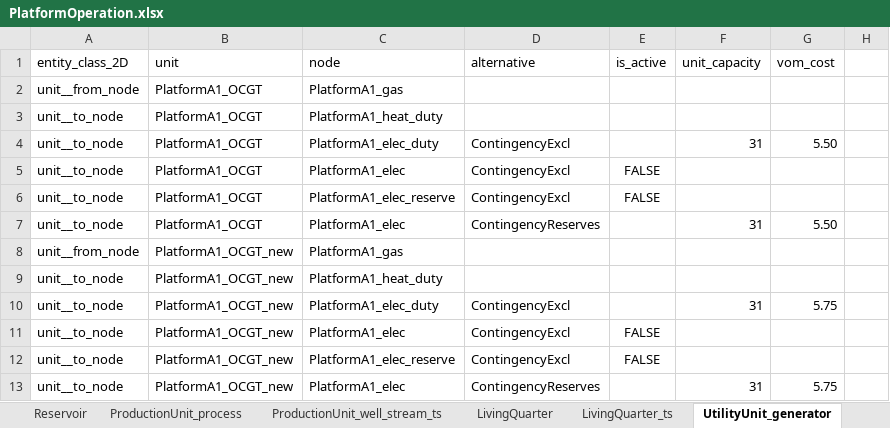
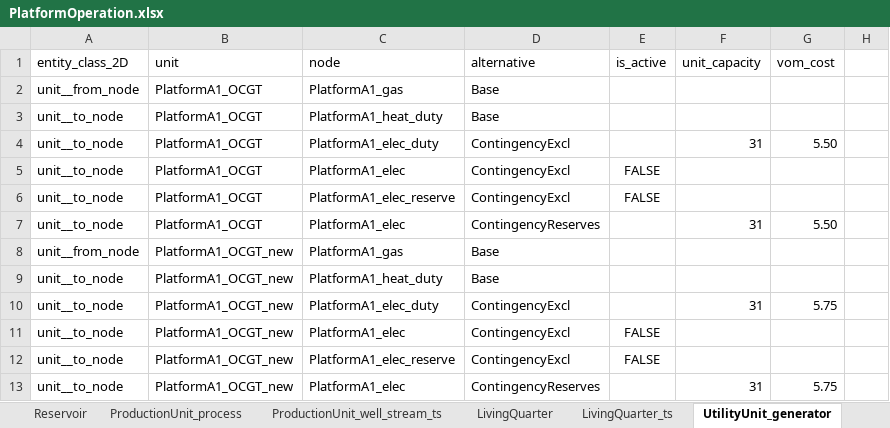
Before and after one commit to nnhjy/OffPlatfEner, an Excel workbook: InputData/PlatformOperation.xlsx, sheet UtilityUnit_generator, drawn as a sheet; only a part is shown; values as stored, in another font and other column widths than the file's, no borders; the diff names each change by its address in the sheet, - before the commit and + after, or states it on an @@ line.

```diff
--- a/InputData/PlatformOperation.xlsx (sheet UtilityUnit_generator)
+++ b/InputData/PlatformOperation.xlsx (sheet UtilityUnit_generator)
-D2:D3: (empty)
+D2:D3: Base
-D8:D9: (empty)
+D8:D9: Base
```
Also changed, not shown: 2 other files.
